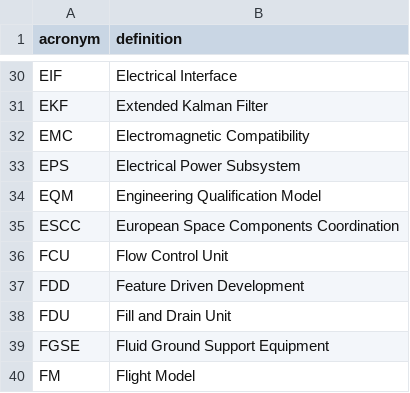
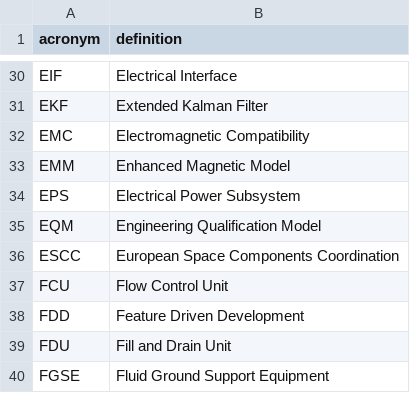
Before and after one commit to yeus/acrofinder, a CSV file: acronymlist.csv, drawn as a sheet; only a part is shown, gaps mark what is left out; the shorter side is filled out with more unchanged rows; the diff names each change by its address in the sheet, - before the commit and + after, or states it on an @@ line.

Commit message:
Update acronymlist.csv

```diff
--- a/acronymlist.csv
+++ b/acronymlist.csv
+row 33: EMM | Enhanced Magnetic Model
```
